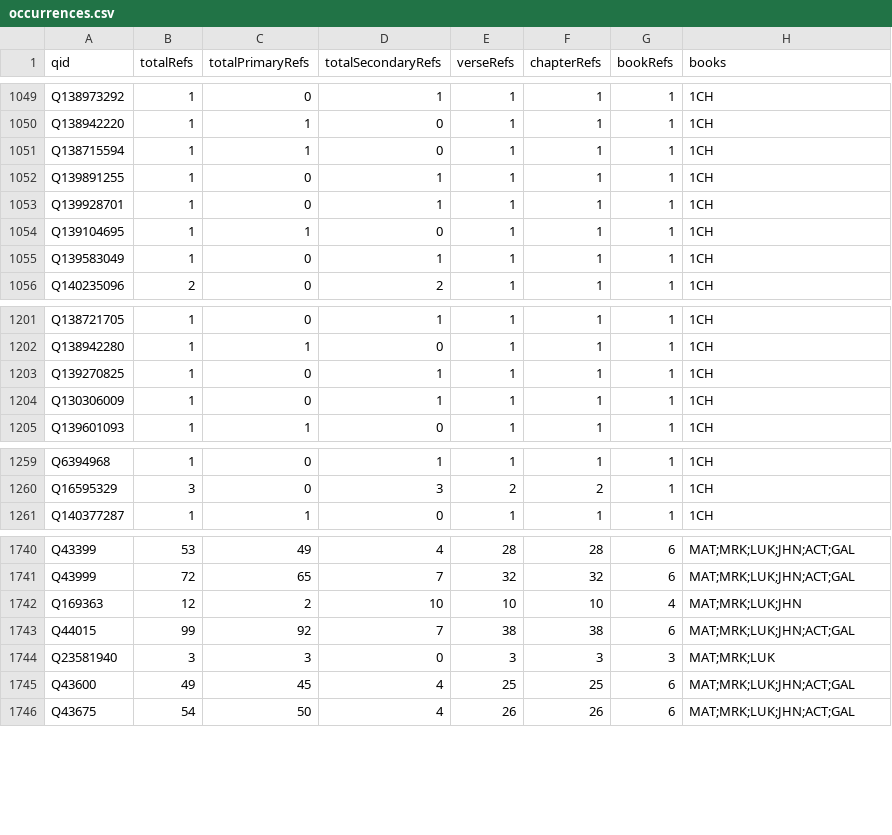
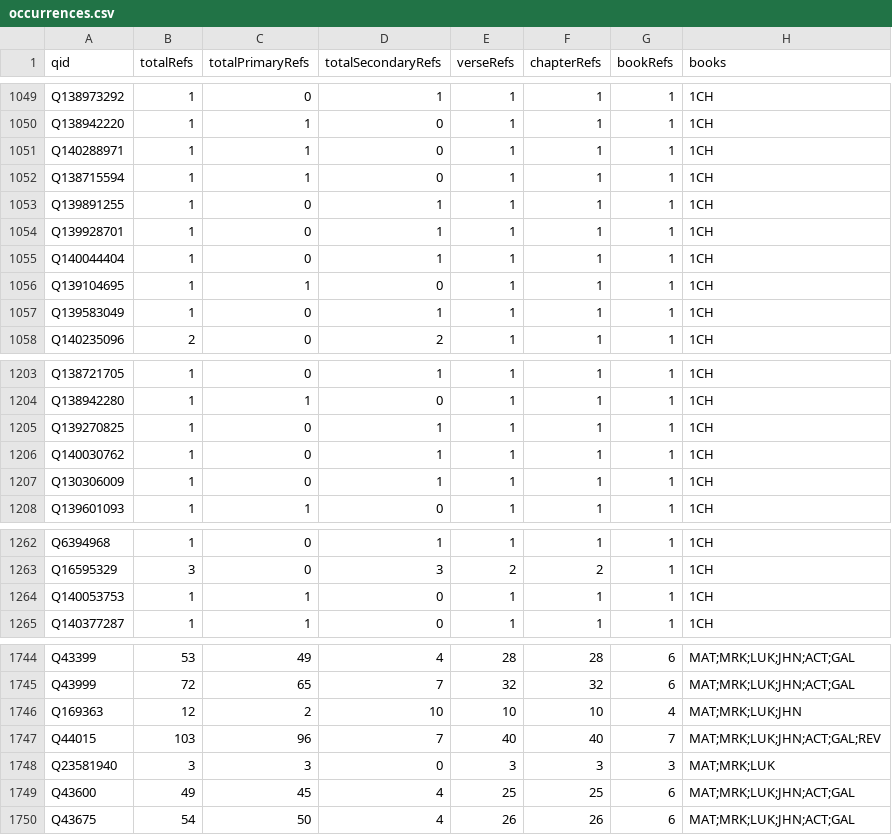
Before and after one commit to BrianMacIntosh/bsb-wikidata, a CSV file: generated/occurrences.csv, drawn as a sheet; only a part is shown, gaps mark what is left out.

```diff
--- a/generated/occurrences.csv
+++ b/generated/occurrences.csv
@@ -1050,2 +1050,3 @@ Q138973292,1,0,1,1,1,1,1CH
 Q138942220,1,1,0,1,1,1,1CH
+Q140288971,1,1,0,1,1,1,1CH
 Q138715594,1,1,0,1,1,1,1CH
@@ -1053,2 +1054,3 @@ Q139891255,1,0,1,1,1,1,1CH
 Q139928701,1,0,1,1,1,1,1CH
+Q140044404,1,0,1,1,1,1,1CH
 Q139104695,1,1,0,1,1,1,1CH
@@ -1203,2 +1205,3 @@ Q138942280,1,1,0,1,1,1,1CH
 Q139270825,1,0,1,1,1,1,1CH
+Q140030762,1,0,1,1,1,1,1CH
 Q130306009,1,0,1,1,1,1,1CH
@@ -1260,2 +1263,3 @@ Q6394968,1,0,1,1,1,1,1CH
 Q16595329,3,0,3,2,2,1,1CH
+Q140053753,1,1,0,1,1,1,1CH
 Q140377287,1,1,0,1,1,1,1CH
@@ -1742,3 +1746,3 @@ Q43999,72,65,7,32,32,6,MAT;MRK;LUK;JHN;ACT;GAL
 Q169363,12,2,10,10,10,4,MAT;MRK;LUK;JHN
-Q44015,99,92,7,38,38,6,MAT;MRK;LUK;JHN;ACT;GAL
+Q44015,103,96,7,40,40,7,MAT;MRK;LUK;JHN;ACT;GAL;REV
 Q23581940,3,3,0,3,3,3,MAT;MRK;LUK
```
Also changed, not shown: generated/bookstats.csv, 3 other files.
